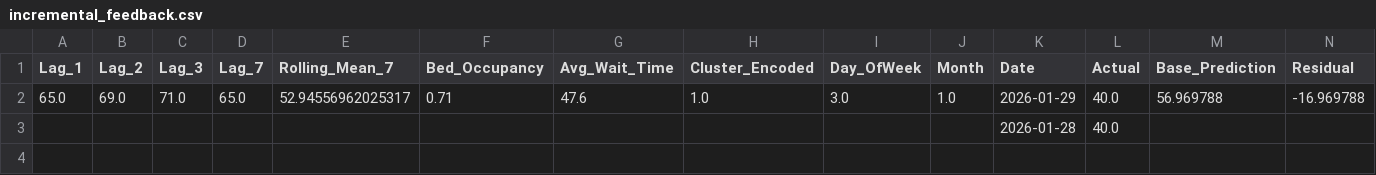
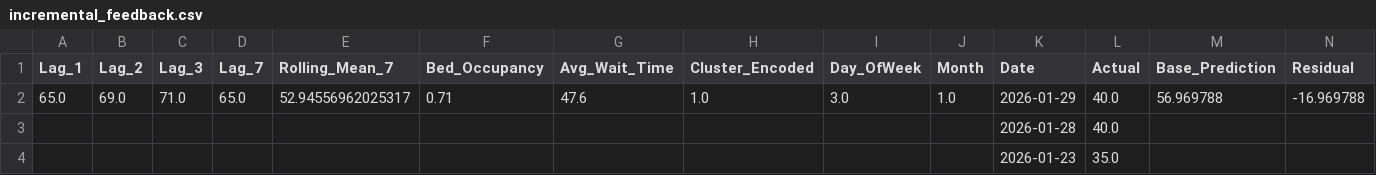
Before and after one commit to Cloudbed-invi/Hospital-Patient-Prediction, a CSV file: incremental_feedback.csv, drawn as a sheet; the diff names each change by its address in the sheet, - before the commit and + after, or states it on an @@ line.

Commit message:
feat: Integrate Firebase for prediction and feedback persistence, adding a verification script, .gitignore, and requirements.

```diff
--- a/incremental_feedback.csv
+++ b/incremental_feedback.csv
+row 4:  |  |  |  |  |  |  |  |  |  | 2026-01-23 | 35.0
```
Also changed, not shown: 6 other files.
